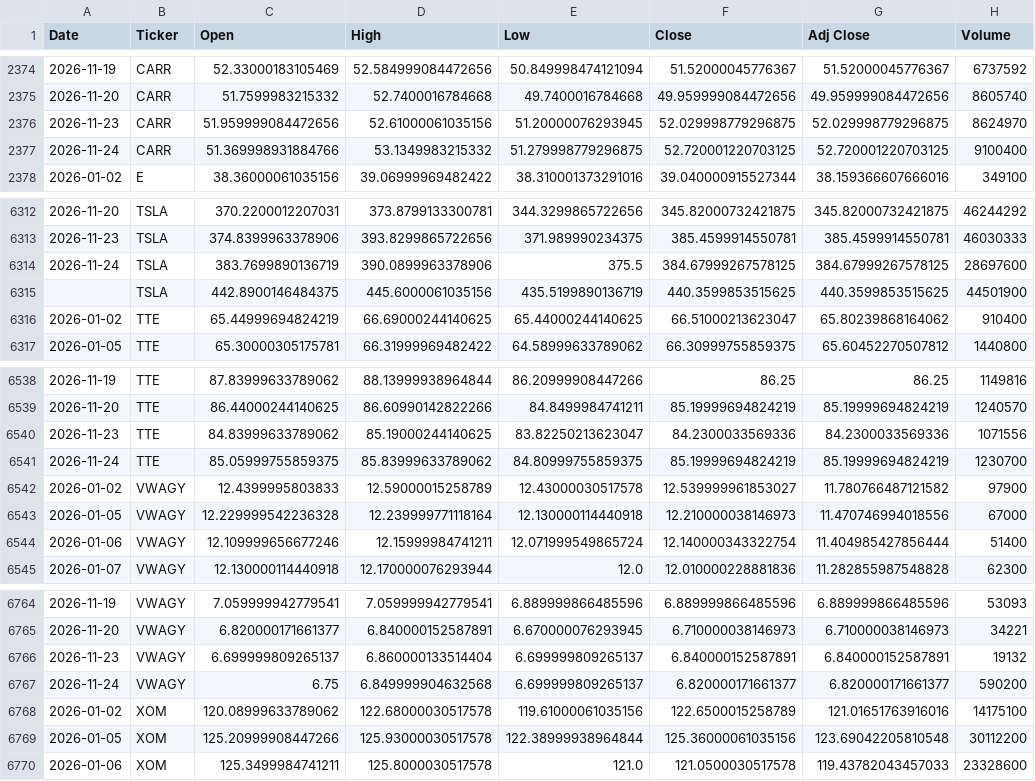
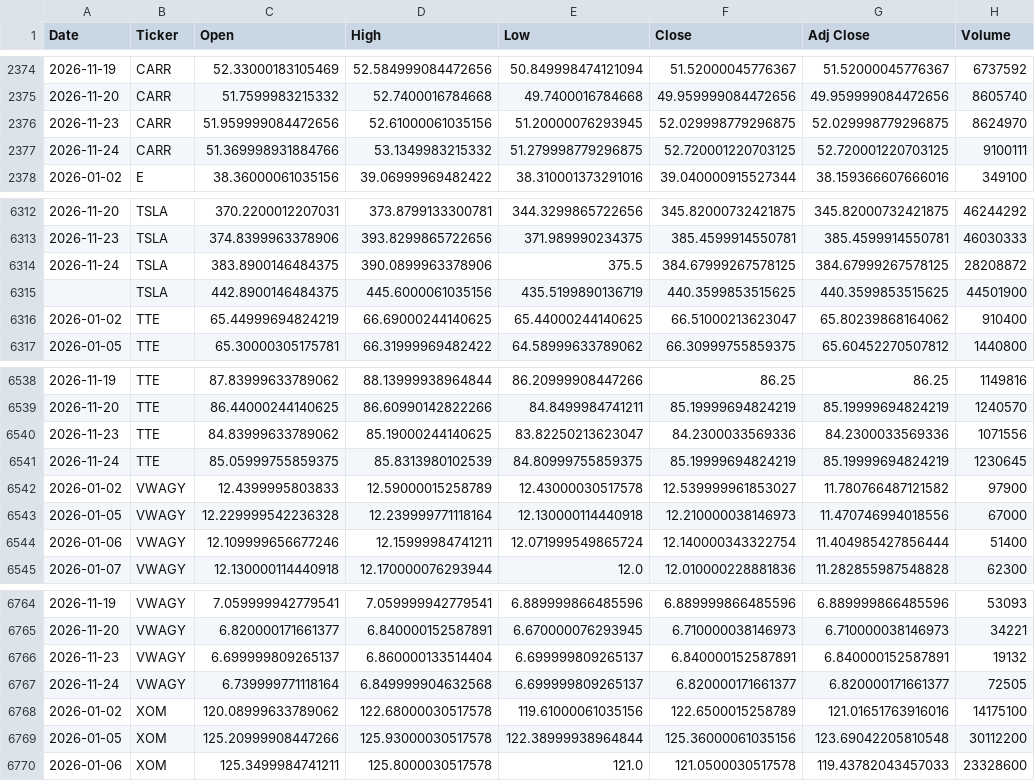
Before and after one commit to icengel91/WebMiningProject, a CSV file: data/raw/prices/prices.csv, drawn as a sheet; only a part is shown, gaps mark what is left out; the diff covers the shown part only.

```diff
--- a/data/raw/prices/prices.csv
+++ b/data/raw/prices/prices.csv
@@ -2376,3 +2376,3 @@ Date,Ticker,Open,High,Low,Close,Adj Close,Volume
 2026-11-23,CARR,51.959999084472656,52.61000061035156,51.20000076293945,52.029998779296875,52.029998779296875,8624970
-2026-11-24,CARR,51.369998931884766,53.1349983215332,51.279998779296875,52.720001220703125,52.720001220703125,9100400
+2026-11-24,CARR,51.369998931884766,53.1349983215332,51.279998779296875,52.720001220703125,52.720001220703125,9100111
 2026-01-02,E,38.36000061035156,39.06999969482422,38.310001373291016,39.040000915527344,38.159366607666016,349100
@@ -6313,3 +6313,3 @@ Date,Ticker,Open,High,Low,Close,Adj Close,Volume
 2026-11-23,TSLA,374.8399963378906,393.8299865722656,371.989990234375,385.4599914550781,385.4599914550781,46030333
-2026-11-24,TSLA,383.7699890136719,390.0899963378906,375.5,384.67999267578125,384.67999267578125,28697600
+2026-11-24,TSLA,383.8900146484375,390.0899963378906,375.5,384.67999267578125,384.67999267578125,28208872
 ,TSLA,442.8900146484375,445.6000061035156,435.5199890136719,440.3599853515625,440.3599853515625,44501900
@@ -6540,3 +6540,3 @@ Date,Ticker,Open,High,Low,Close,Adj Close,Volume
 2026-11-23,TTE,84.83999633789062,85.19000244140625,83.82250213623047,84.2300033569336,84.2300033569336,1071556
-2026-11-24,TTE,85.05999755859375,85.83999633789062,84.80999755859375,85.19999694824219,85.19999694824219,1230700
+2026-11-24,TTE,85.05999755859375,85.8313980102539,84.80999755859375,85.19999694824219,85.19999694824219,1230645
 2026-01-02,VWAGY,12.4399995803833,12.59000015258789,12.43000030517578,12.539999961853027,11.780766487121582,97900
@@ -6766,3 +6766,3 @@ Date,Ticker,Open,High,Low,Close,Adj Close,Volume
 2026-11-23,VWAGY,6.699999809265137,6.860000133514404,6.699999809265137,6.840000152587891,6.840000152587891,19132
-2026-11-24,VWAGY,6.75,6.849999904632568,6.699999809265137,6.820000171661377,6.820000171661377,590200
+2026-11-24,VWAGY,6.739999771118164,6.849999904632568,6.699999809265137,6.820000171661377,6.820000171661377,72505
 2026-01-02,XOM,120.08999633789062,122.68000030517578,119.61000061035156,122.6500015258789,121.01651763916016,14175100
```
Also changed, not shown: 14 edited cells elsewhere in this file, 1 other file.
